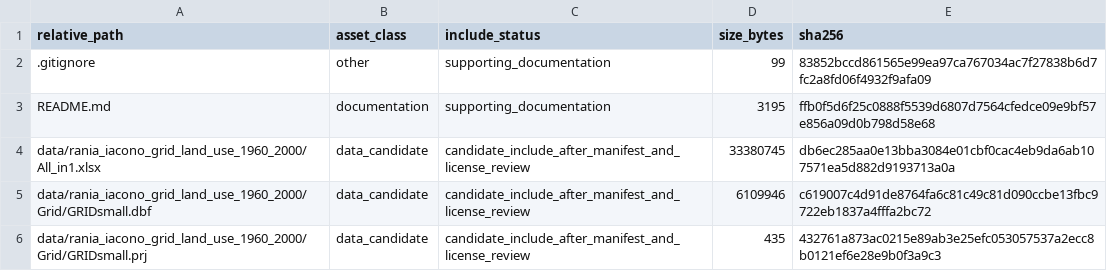
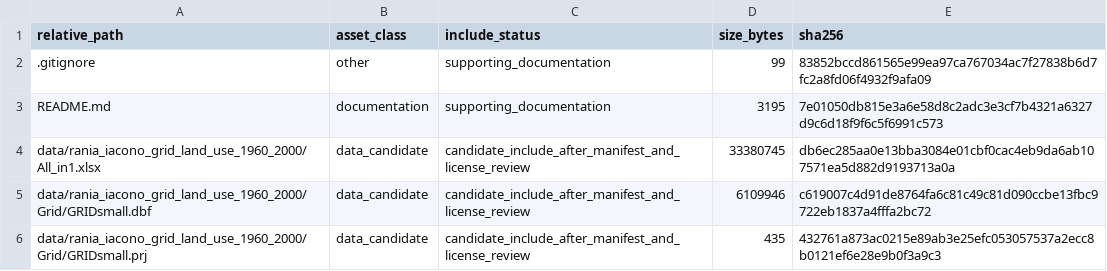
Before and after one commit to dlevinson/paper-2015-07-markov-chain-model-of-land-use-change, a CSV file: PACKAGE_MANIFEST.csv, drawn as a sheet; only a part is shown.

Commit message:
Refresh package metadata after upload routing

```diff
--- a/PACKAGE_MANIFEST.csv
+++ b/PACKAGE_MANIFEST.csv
@@ -2,3 +2,3 @@ relative_path,asset_class,include_status,size_bytes,sha256
 .gitignore,other,supporting_documentation,99,83852bccd861565e99ea97ca767034ac7f27838b6d7fc2a8fd06f4932f9afa09
-README.md,documentation,supporting_documentation,3195,ffb0f5d6f25c0888f5539d6807d7564cfedce09e9bf57e856a09d0b798d58e68
+README.md,documentation,supporting_documentation,3195,7e01050db815e3a6e58d8c2adc3e3cf7b4321a6327d9c6d18f9f6c5f6991c573
 data/rania_iacono_grid_land_use_1960_2000/All_in1.xlsx,data_candidate,candidate_include_after_manifest_and_license_review,33380745,db6ec285aa0e13bba3084e01cbf0cac4eb9da6ab107571ea5d882d9193713a0a
```
Also changed, not shown: 3 other files.
